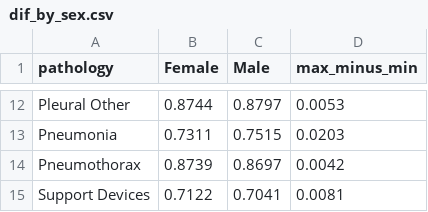
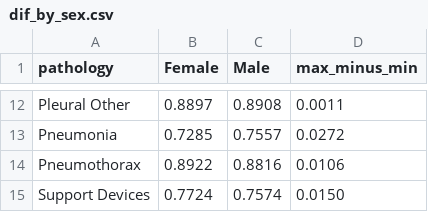
Before and after one commit to daphne-barretto/modeling-to-evaluate-ai-for-healthcare, a CSV file: outputs/irt/dif_by_sex.csv, drawn as a sheet; only a part is shown, gaps mark what is left out; the diff covers the shown part only; the diff names each change by its address in the sheet, - before the commit and + after, or states it on an @@ line.

```diff
--- a/outputs/irt/dif_by_sex.csv
+++ b/outputs/irt/dif_by_sex.csv
-B12 (Female): 0.8744
+B12 (Female): 0.8897
-C12 (Male): 0.8797
+C12 (Male): 0.8908
-D12 (max_minus_min): 0.0053
+D12 (max_minus_min): 0.0011
-B13 (Female): 0.7311
+B13 (Female): 0.7285
-C13 (Male): 0.7515
+C13 (Male): 0.7557
-D13 (max_minus_min): 0.0203
+D13 (max_minus_min): 0.0272
-B14 (Female): 0.8739
+B14 (Female): 0.8922
-C14 (Male): 0.8697
+C14 (Male): 0.8816
-D14 (max_minus_min): 0.0042
+D14 (max_minus_min): 0.0106
-B15 (Female): 0.7122
+B15 (Female): 0.7724
-C15 (Male): 0.7041
+C15 (Male): 0.7574
-D15 (max_minus_min): 0.0081
+D15 (max_minus_min): 0.0150
```
Also changed, not shown: 30 edited cells elsewhere in this file, outputs/irt/dif_by_age_bin.csv, outputs/irt/discrimination_within_tier.csv, 42 other files.
